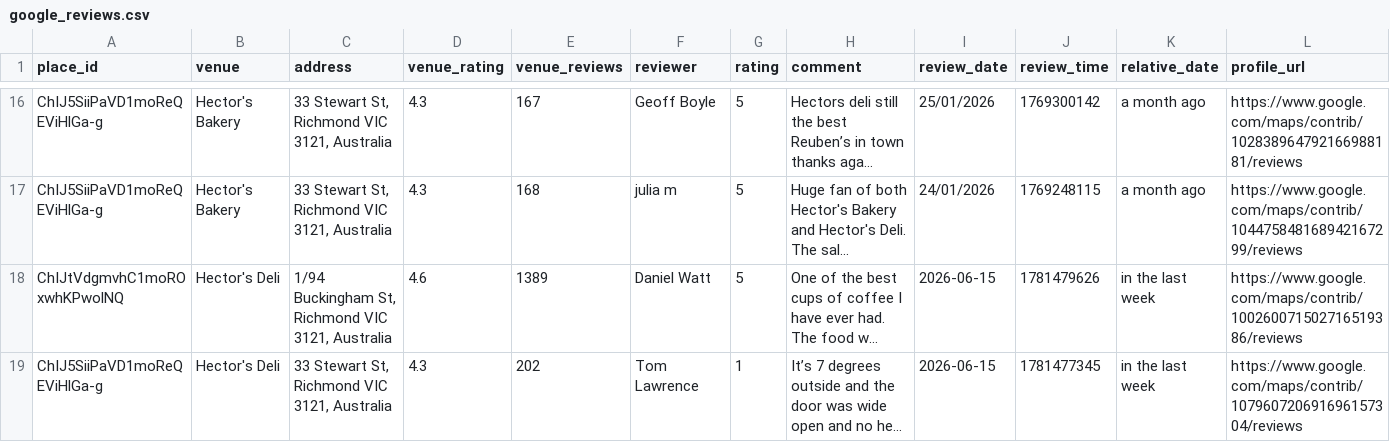
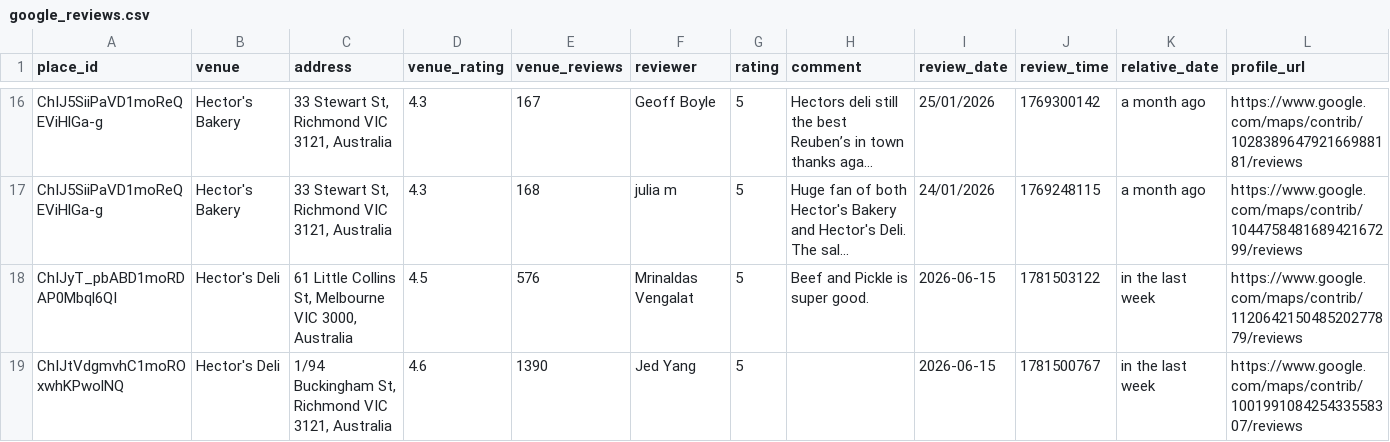
Before and after one commit to hecticanalysis-creator/hectic_review_dash, a CSV file: google_reviews.csv, drawn as a sheet; only a part is shown, gaps mark what is left out; the shorter side is filled out with more unchanged rows; long unchanged cells end in …; rows hold the shown columns only; the diff covers the shown part only; the diff names each change by its address in the sheet, - before the commit and + after, or states it on an @@ line.

Commit message:
Update reviews — 2026-06-15 16:01

```diff
--- a/google_reviews.csv
+++ b/google_reviews.csv
+row 18: ChIJyT_pbABD1moRDAP0Mbql6QI | Hector's Deli | 61 Little Collins St, Melbourne VIC 3000, Australia | 4.5 | 576 | Mrinaldas Vengalat | 5 | Beef and Pickle is super good. | 2026-06-15 | 1781503122 | in the last week | https://www.google.com/maps/contrib/112064215048520277879/reviews
+row 19: ChIJtVdgmvhC1moROxwhKPwolNQ | Hector's Deli | 1/94 Buckingham St, Richmond VIC 3121, Australia | 4.6 | 1390 | Jed Yang | 5 |  | 2026-06-15 | 1781500767 | in the last week | https://www.google.com/maps/contrib/100199108425433558307/reviews
```
Also changed, not shown: 3 added rows elsewhere in this file.
